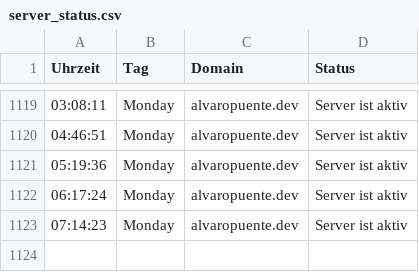
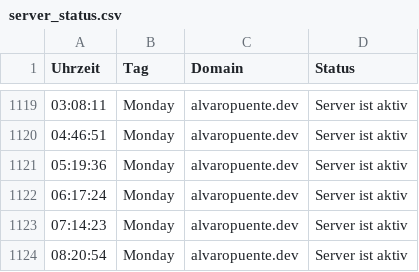
Before and after one commit to alvaropuentedev/server_status, a CSV file: server_status.csv, drawn as a sheet; only a part is shown, gaps mark what is left out.

```diff
--- a/server_status.csv
+++ b/server_status.csv
@@ -1123 +1123,2 @@ Uhrzeit, Tag, Domain, Status
 07:14:23,Monday,alvaropuente.dev,Server ist aktiv
+08:20:54,Monday,alvaropuente.dev,Server ist aktiv
```
